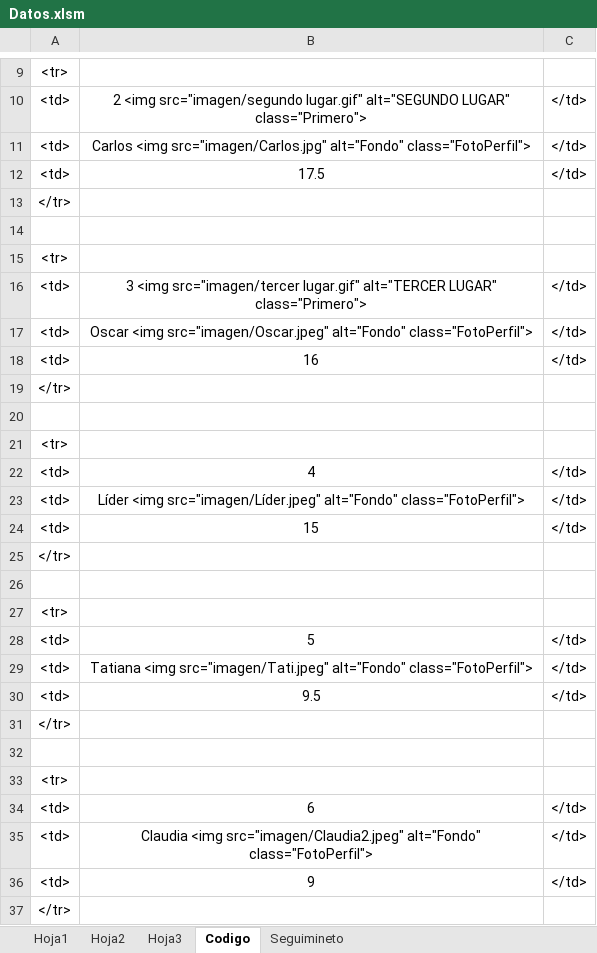
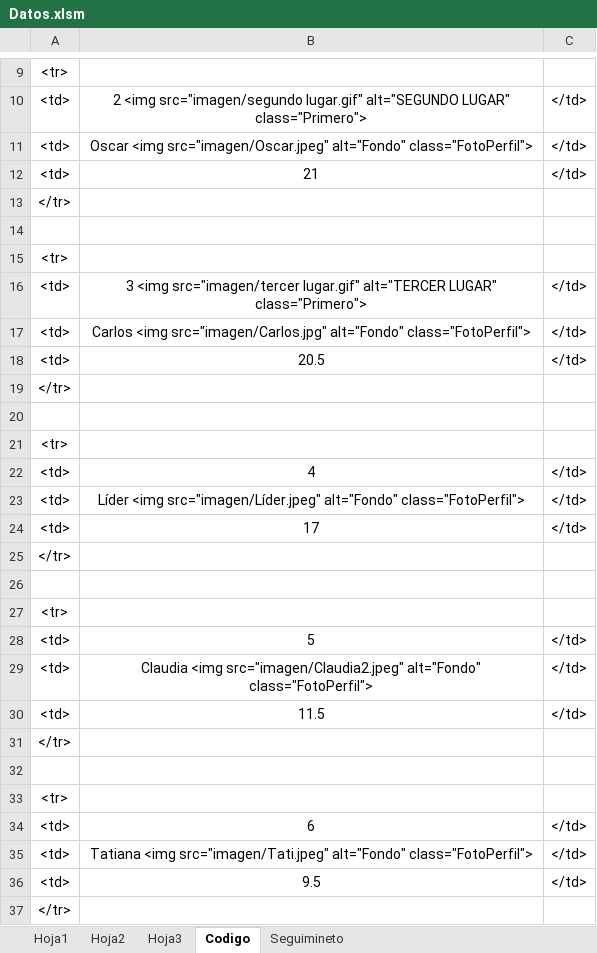
Before and after one commit to diacono81/WebLUdo, an Excel workbook: Datos.xlsm, sheet Codigo, drawn as a sheet; only a part is shown, gaps mark what is left out; values as stored, in another font and other column widths than the file's, no borders; removed rows and columns are numbered as before the commit, all else as after; the diff names each change by its address in the sheet, - before the commit and + after, or states it on an @@ line.

```diff
--- a/Datos.xlsm (sheet Codigo)
+++ b/Datos.xlsm (sheet Codigo)
-B11: 17.5
+B11: Oscar <img src="imagen/Oscar.jpeg" alt="Fondo" class="FotoPerfil">
+row 12: <td> | 21 | </td>
@@ row 11 moved to row 17: <td> @@
-B18: Oscar <img src="imagen/Oscar.jpeg" alt="Fondo" class="FotoPerfil">
+B18: 20.5
-row 18: <td> | 16 | </td>
-B24: 15
+B24: 17
@@ row 35 moved to row 29: <td> @@
-B30: Tatiana <img src="imagen/Tati.jpeg" alt="Fondo" class="FotoPerfil">
+B30: 11.5
-B35: 9
+B35: Tatiana <img src="imagen/Tati.jpeg" alt="Fondo" class="FotoPerfil">
@@ row 30 moved to row 36: <td> @@
```
Also changed, not shown: sheet Seguimineto, sheet Hoja1, 2 other files.
